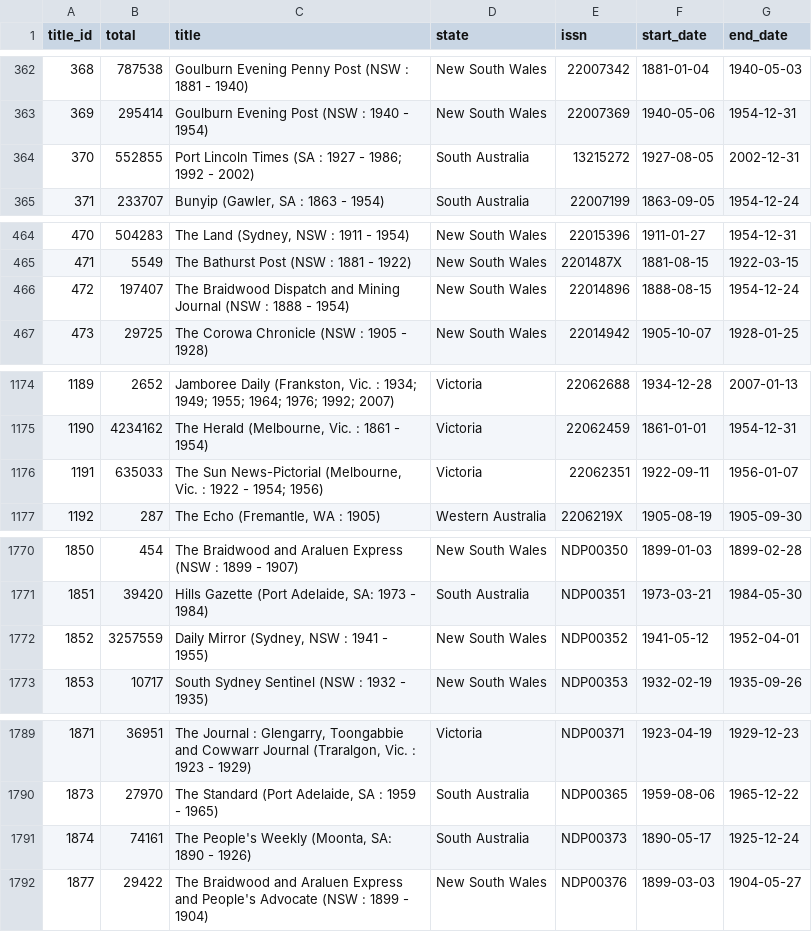
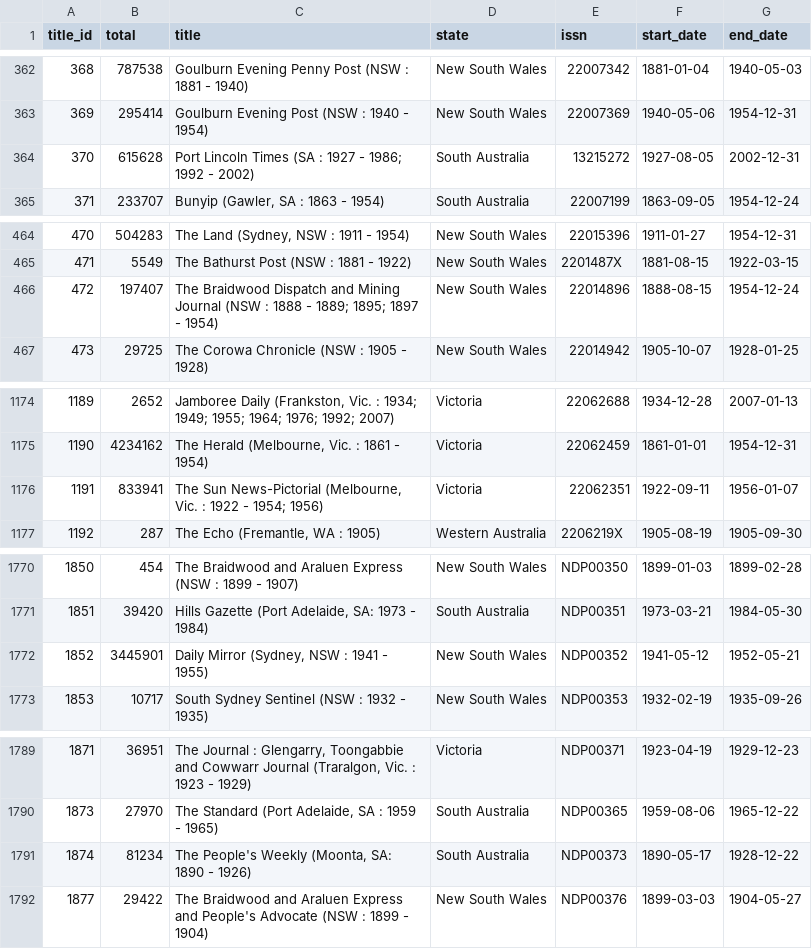
Before and after one commit to wragge/trove-newspaper-totals, a CSV file: data/total_articles_by_newspaper.csv, drawn as a sheet; only a part is shown, gaps mark what is left out; the diff covers the shown part only.

```diff
--- a/data/total_articles_by_newspaper.csv
+++ b/data/total_articles_by_newspaper.csv
@@ -363,3 +363,3 @@ title_id,total,title,state,issn,start_date,end_date
 369,295414,Goulburn Evening Post (NSW : 1940 - 1954),New South Wales,22007369,1940-05-06,1954-12-31
-370,552855,Port Lincoln Times (SA : 1927 - 1986; 1992 - 2002),South Australia,13215272,1927-08-05,2002-12-31
+370,615628,Port Lincoln Times (SA : 1927 - 1986; 1992 - 2002),South Australia,13215272,1927-08-05,2002-12-31
 371,233707,"Bunyip (Gawler, SA : 1863 - 1954)",South Australia,22007199,1863-09-05,1954-12-24
@@ -465,3 +465,3 @@ title_id,total,title,state,issn,start_date,end_date
 471,5549,The Bathurst Post (NSW : 1881 - 1922),New South Wales,2201487X,1881-08-15,1922-03-15
-472,197407,The Braidwood Dispatch and Mining Journal (NSW : 1888 - 1954),New South Wales,22014896,1888-08-15,1954-12-24
+472,197407,The Braidwood Dispatch and Mining Journal (NSW : 1888 - 1889; 1895; 1897 - 1954),New South Wales,22014896,1888-08-15,1954-12-24
 473,29725,The Corowa Chronicle (NSW : 1905 - 1928),New South Wales,22014942,1905-10-07,1928-01-25
@@ -1175,3 +1175,3 @@ title_id,total,title,state,issn,start_date,end_date
 1190,4234162,"The Herald (Melbourne, Vic. : 1861 - 1954)",Victoria,22062459,1861-01-01,1954-12-31
-1191,635033,"The Sun News-Pictorial (Melbourne, Vic. : 1922 - 1954; 1956)",Victoria,22062351,1922-09-11,1956-01-07
+1191,833941,"The Sun News-Pictorial (Melbourne, Vic. : 1922 - 1954; 1956)",Victoria,22062351,1922-09-11,1956-01-07
 1192,287,"The Echo (Fremantle, WA : 1905)",Western Australia,2206219X,1905-08-19,1905-09-30
@@ -1771,3 +1771,3 @@ title_id,total,title,state,issn,start_date,end_date
 1851,39420,"Hills Gazette (Port Adelaide, SA: 1973 - 1984)",South Australia,NDP00351,1973-03-21,1984-05-30
-1852,3257559,"Daily Mirror (Sydney, NSW : 1941 - 1955)",New South Wales,NDP00352,1941-05-12,1952-04-01
+1852,3445901,"Daily Mirror (Sydney, NSW : 1941 - 1955)",New South Wales,NDP00352,1941-05-12,1952-05-21
 1853,10717,South Sydney Sentinel (NSW : 1932 - 1935),New South Wales,NDP00353,1932-02-19,1935-09-26
@@ -1790,3 +1790,3 @@ title_id,total,title,state,issn,start_date,end_date
 1873,27970,"The Standard (Port Adelaide, SA : 1959 - 1965)",South Australia,NDP00365,1959-08-06,1965-12-22
-1874,74161,"The People's Weekly (Moonta, SA: 1890 - 1926)",South Australia,NDP00373,1890-05-17,1925-12-24
+1874,81234,"The People's Weekly (Moonta, SA: 1890 - 1926)",South Australia,NDP00373,1890-05-17,1928-12-22
 1877,29422,The Braidwood and Araluen Express and People's Advocate (NSW : 1899 - 1904),New South Wales,NDP00376,1899-03-03,1904-05-27
```
Also changed, not shown: 2 edited cells elsewhere in this file, data/total_articles_by_category.csv, data/total_articles_by_year.csv, 2 other files.
